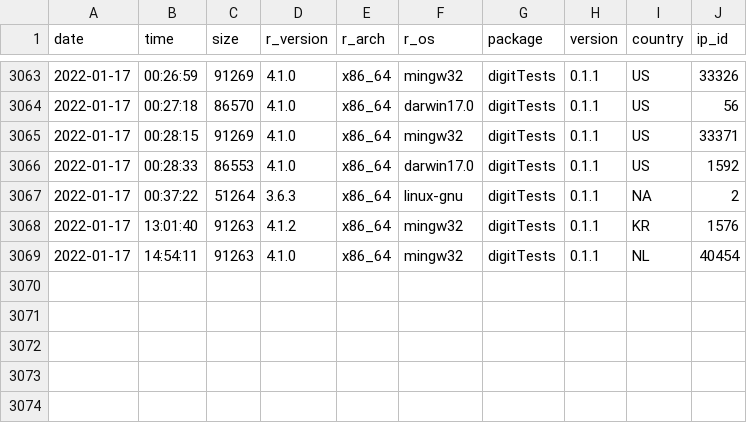
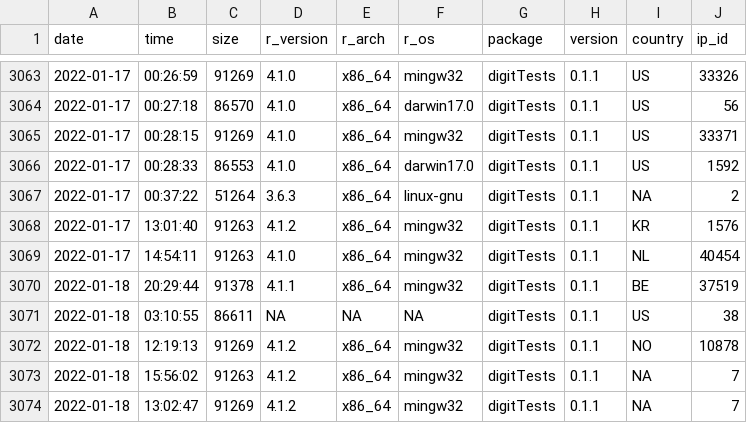
Before and after one commit to koenderks/digitTests, a CSV file: man/figures/readme/worldmap/downloads.csv, drawn as a sheet; only a part is shown, gaps mark what is left out; the diff names each change by its address in the sheet, - before the commit and + after, or states it on an @@ line.

```diff
--- a/man/figures/readme/worldmap/downloads.csv
+++ b/man/figures/readme/worldmap/downloads.csv
+row 3070: 2022-01-18 | 20:29:44 | 91378 | 4.1.1 | x86_64 | mingw32 | digitTests | 0.1.1 | BE | 37519
+row 3071: 2022-01-18 | 03:10:55 | 86611 | NA | NA | NA | digitTests | 0.1.1 | US | 38
+row 3072: 2022-01-18 | 12:19:13 | 91269 | 4.1.2 | x86_64 | mingw32 | digitTests | 0.1.1 | NO | 10878
+row 3073: 2022-01-18 | 15:56:02 | 91263 | 4.1.2 | x86_64 | mingw32 | digitTests | 0.1.1 | NA | 7
+row 3074: 2022-01-18 | 13:02:47 | 91269 | 4.1.2 | x86_64 | mingw32 | digitTests | 0.1.1 | NA | 7
```
Also changed, not shown: 1 other file.
